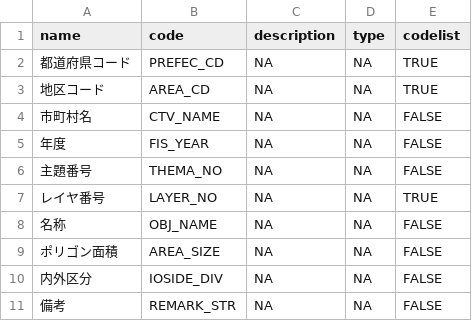
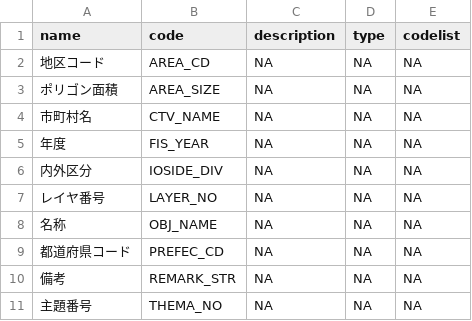
Before and after one commit to yutannihilation/kokudosuuchi-metadata, a CSV file: data/colnames_exact/A10.csv, drawn as a sheet.

```diff
--- a/data/colnames_exact/A10.csv
+++ b/data/colnames_exact/A10.csv
@@ -1,11 +1,11 @@
 name,code,description,type,codelist
-都道府県コード,PREFEC_CD,NA,NA,TRUE
-地区コード,AREA_CD,NA,NA,TRUE
-市町村名,CTV_NAME,NA,NA,FALSE
-年度,FIS_YEAR,NA,NA,FALSE
-主題番号,THEMA_NO,NA,NA,FALSE
-レイヤ番号,LAYER_NO,NA,NA,TRUE
-名称,OBJ_NAME,NA,NA,FALSE
-ポリゴン面積,AREA_SIZE,NA,NA,FALSE
-内外区分,IOSIDE_DIV,NA,NA,FALSE
-備考,REMARK_STR,NA,NA,FALSE
+地区コード,AREA_CD,NA,NA,NA
+ポリゴン面積,AREA_SIZE,NA,NA,NA
+市町村名,CTV_NAME,NA,NA,NA
+年度,FIS_YEAR,NA,NA,NA
+内外区分,IOSIDE_DIV,NA,NA,NA
+レイヤ番号,LAYER_NO,NA,NA,NA
+名称,OBJ_NAME,NA,NA,NA
+都道府県コード,PREFEC_CD,NA,NA,NA
+備考,REMARK_STR,NA,NA,NA
+主題番号,THEMA_NO,NA,NA,NA
```
Also changed, not shown: data/colnames_exact/A11.csv, data/colnames_exact/A12.csv, 11 other files.
